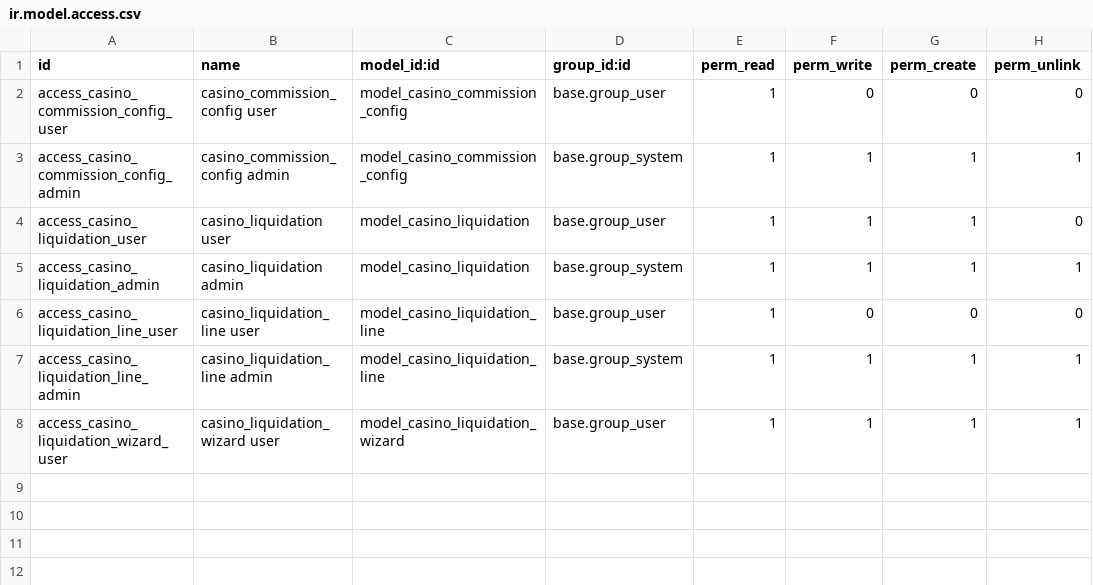
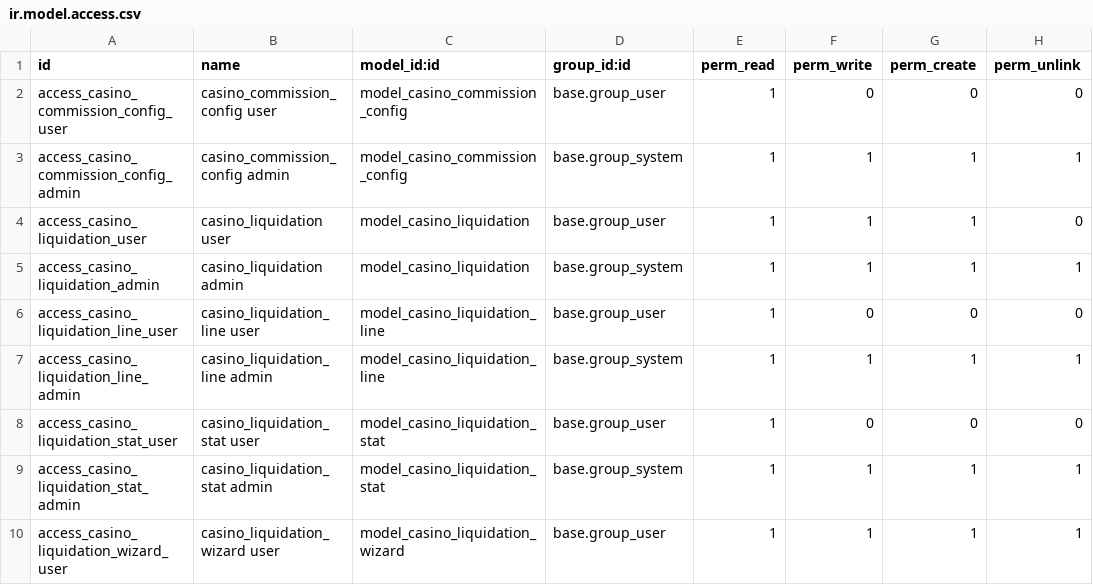
Before and after one commit to devman-dev/devman-addons, a CSV file: casino_liquidation/security/ir.model.access.csv, drawn as a sheet; the diff names each change by its address in the sheet, - before the commit and + after, or states it on an @@ line.

Commit message:
[UPD] update casino

```diff
--- a/casino_liquidation/security/ir.model.access.csv
+++ b/casino_liquidation/security/ir.model.access.csv
+row 8: access_casino_liquidation_stat_user | casino_liquidation_stat user | model_casino_liquidation_stat | base.group_user | 1 | 0 | 0 | 0
+row 9: access_casino_liquidation_stat_admin | casino_liquidation_stat admin | model_casino_liquidation_stat | base.group_system | 1 | 1 | 1 | 1
```
Also changed, not shown: 13 other files.
